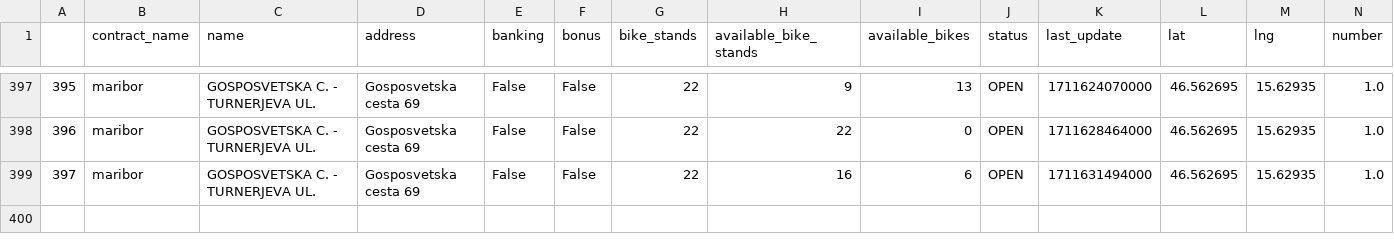
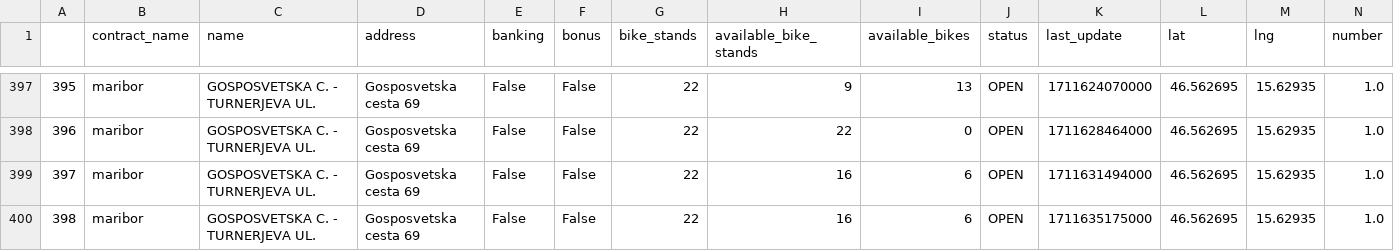
Before and after one commit to NikolaVilar/IIS, a CSV file: data/raw/mbajk/mbajk_api.csv, drawn as a sheet; only a part is shown, gaps mark what is left out.

Commit message:
gitbot: fetch data

```diff
--- a/data/raw/mbajk/mbajk_api.csv
+++ b/data/raw/mbajk/mbajk_api.csv
@@ -399 +399,2 @@
 397,maribor,GOSPOSVETSKA C. - TURNERJEVA UL.,Gosposvetska cesta 69,False,False,22,16,6,OPEN,1711631494000,46.562695,15.62935,1.0
+398,maribor,GOSPOSVETSKA C. - TURNERJEVA UL.,Gosposvetska cesta 69,False,False,22,16,6,OPEN,1711635175000,46.562695,15.62935,1.0
```
Also changed, not shown: data/processed/data.csv.
